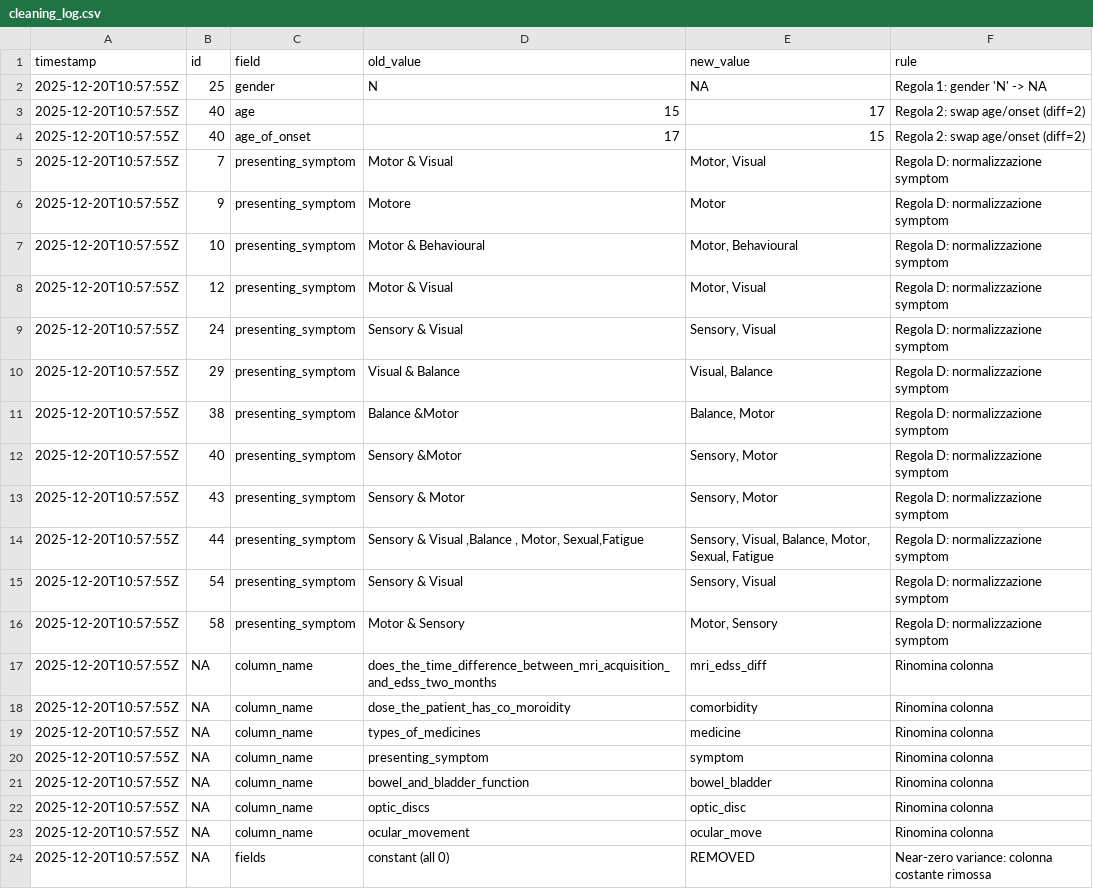
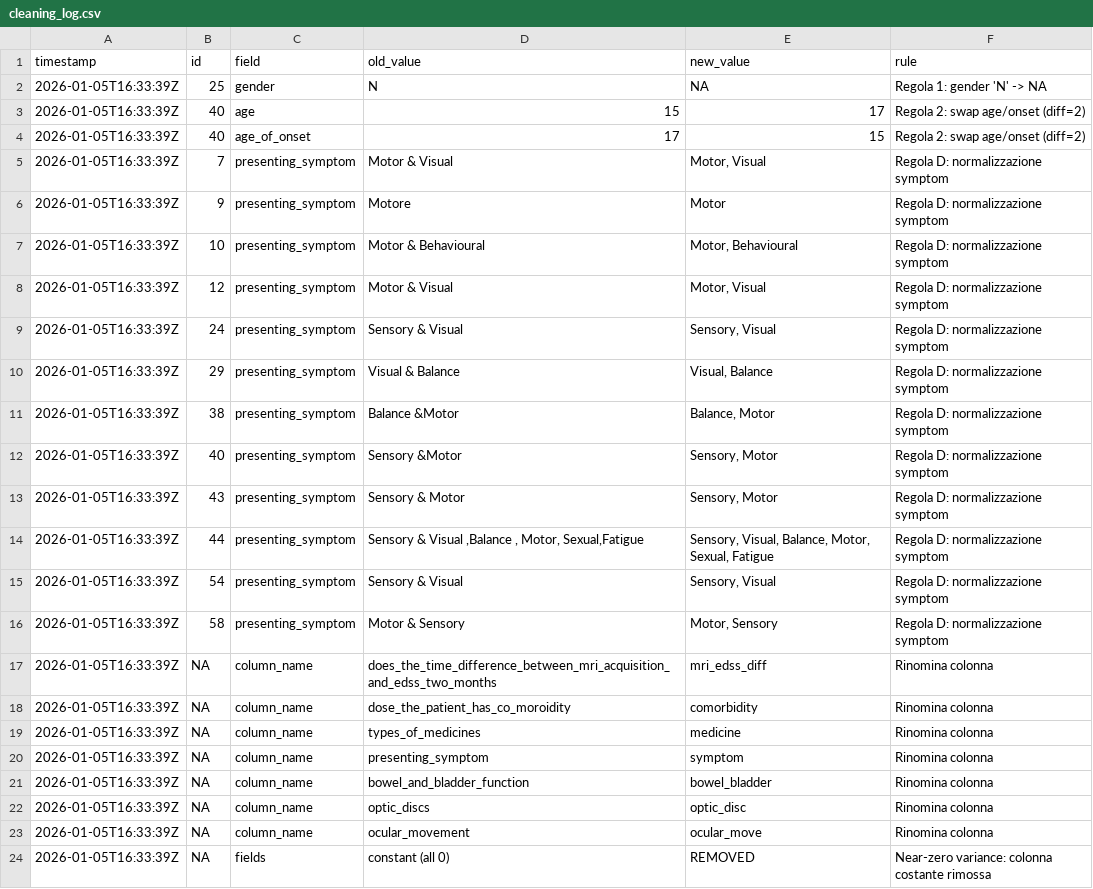
Before and after one commit to dariasimonetti/Progetto-SAD, a CSV file: outputs/logs/cleaning_log.csv, drawn as a sheet.

```diff
--- a/outputs/logs/cleaning_log.csv
+++ b/outputs/logs/cleaning_log.csv
@@ -1,24 +1,24 @@
 timestamp,id,field,old_value,new_value,rule
-2025-12-20T10:57:55Z,25,gender,N,NA,Regola 1: gender 'N' -> NA
-2025-12-20T10:57:55Z,40,age,15,17,Regola 2: swap age/onset (diff=2)
-2025-12-20T10:57:55Z,40,age_of_onset,17,15,Regola 2: swap age/onset (diff=2)
-2025-12-20T10:57:55Z,7,presenting_symptom,Motor & Visual,"Motor, Visual",Regola D: normalizzazione symptom
-2025-12-20T10:57:55Z,9,presenting_symptom,Motore,Motor,Regola D: normalizzazione symptom
-2025-12-20T10:57:55Z,10,presenting_symptom,Motor & Behavioural,"Motor, Behavioural",Regola D: normalizzazione symptom
-2025-12-20T10:57:55Z,12,presenting_symptom,Motor & Visual,"Motor, Visual",Regola D: normalizzazione symptom
-2025-12-20T10:57:55Z,24,presenting_symptom,Sensory & Visual,"Sensory, Visual",Regola D: normalizzazione symptom
-2025-12-20T10:57:55Z,29,presenting_symptom,Visual & Balance,"Visual, Balance",Regola D: normalizzazione symptom
-2025-12-20T10:57:55Z,38,presenting_symptom,Balance &Motor,"Balance, Motor",Regola D: normalizzazione symptom
-2025-12-20T10:57:55Z,40,presenting_symptom,Sensory &Motor,"Sensory, Motor",Regola D: normalizzazione symptom
-2025-12-20T10:57:55Z,43,presenting_symptom,Sensory & Motor,"Sensory, Motor",Regola D: normalizzazione symptom
-2025-12-20T10:57:55Z,44,presenting_symptom,"Sensory & Visual ,Balance , Motor, Sexual,Fatigue","Sensory, Visual, Balance, Motor, Sexual, Fatigue",Regola D: normalizzazione symptom
-2025-12-20T10:57:55Z,54,presenting_symptom,Sensory & Visual,"Sensory, Visual",Regola D: normalizzazione symptom
-2025-12-20T10:57:55Z,58,presenting_symptom,Motor & Sensory,"Motor, Sensory",Regola D: normalizzazione symptom
-2025-12-20T10:57:55Z,NA,column_name,does_the_time_difference_between_mri_acquisition_and_edss_two_months,mri_edss_diff,Rinomina colonna
-2025-12-20T10:57:55Z,NA,column_name,dose_the_patient_has_co_moroidity,comorbidity,Rinomina colonna
-2025-12-20T10:57:55Z,NA,column_name,types_of_medicines,medicine,Rinomina colonna
-2025-12-20T10:57:55Z,NA,column_name,presenting_symptom,symptom,Rinomina colonna
-2025-12-20T10:57:55Z,NA,column_name,bowel_and_bladder_function,bowel_bladder,Rinomina colonna
-2025-12-20T10:57:55Z,NA,column_name,optic_discs,optic_disc,Rinomina colonna
-2025-12-20T10:57:55Z,NA,column_name,ocular_movement,ocular_move,Rinomina colonna
-2025-12-20T10:57:55Z,NA,fields,constant (all 0),REMOVED,Near-zero variance:  colonna costante rimossa
+2026-01-05T16:33:39Z,25,gender,N,NA,Regola 1: gender 'N' -> NA
+2026-01-05T16:33:39Z,40,age,15,17,Regola 2: swap age/onset (diff=2)
+2026-01-05T16:33:39Z,40,age_of_onset,17,15,Regola 2: swap age/onset (diff=2)
+2026-01-05T16:33:39Z,7,presenting_symptom,Motor & Visual,"Motor, Visual",Regola D: normalizzazione symptom
+2026-01-05T16:33:39Z,9,presenting_symptom,Motore,Motor,Regola D: normalizzazione symptom
+2026-01-05T16:33:39Z,10,presenting_symptom,Motor & Behavioural,"Motor, Behavioural",Regola D: normalizzazione symptom
+2026-01-05T16:33:39Z,12,presenting_symptom,Motor & Visual,"Motor, Visual",Regola D: normalizzazione symptom
+2026-01-05T16:33:39Z,24,presenting_symptom,Sensory & Visual,"Sensory, Visual",Regola D: normalizzazione symptom
+2026-01-05T16:33:39Z,29,presenting_symptom,Visual & Balance,"Visual, Balance",Regola D: normalizzazione symptom
+2026-01-05T16:33:39Z,38,presenting_symptom,Balance &Motor,"Balance, Motor",Regola D: normalizzazione symptom
+2026-01-05T16:33:39Z,40,presenting_symptom,Sensory &Motor,"Sensory, Motor",Regola D: normalizzazione symptom
+2026-01-05T16:33:39Z,43,presenting_symptom,Sensory & Motor,"Sensory, Motor",Regola D: normalizzazione symptom
+2026-01-05T16:33:39Z,44,presenting_symptom,"Sensory & Visual ,Balance , Motor, Sexual,Fatigue","Sensory, Visual, Balance, Motor, Sexual, Fatigue",Regola D: normalizzazione symptom
+2026-01-05T16:33:39Z,54,presenting_symptom,Sensory & Visual,"Sensory, Visual",Regola D: normalizzazione symptom
+2026-01-05T16:33:39Z,58,presenting_symptom,Motor & Sensory,"Motor, Sensory",Regola D: normalizzazione symptom
+2026-01-05T16:33:39Z,NA,column_name,does_the_time_difference_between_mri_acquisition_and_edss_two_months,mri_edss_diff,Rinomina colonna
+2026-01-05T16:33:39Z,NA,column_name,dose_the_patient_has_co_moroidity,comorbidity,Rinomina colonna
+2026-01-05T16:33:39Z,NA,column_name,types_of_medicines,medicine,Rinomina colonna
+2026-01-05T16:33:39Z,NA,column_name,presenting_symptom,symptom,Rinomina colonna
+2026-01-05T16:33:39Z,NA,column_name,bowel_and_bladder_function,bowel_bladder,Rinomina colonna
+2026-01-05T16:33:39Z,NA,column_name,optic_discs,optic_disc,Rinomina colonna
+2026-01-05T16:33:39Z,NA,column_name,ocular_movement,ocular_move,Rinomina colonna
+2026-01-05T16:33:39Z,NA,fields,constant (all 0),REMOVED,Near-zero variance:  colonna costante rimossa
```
Also changed, not shown: 43 other files.
